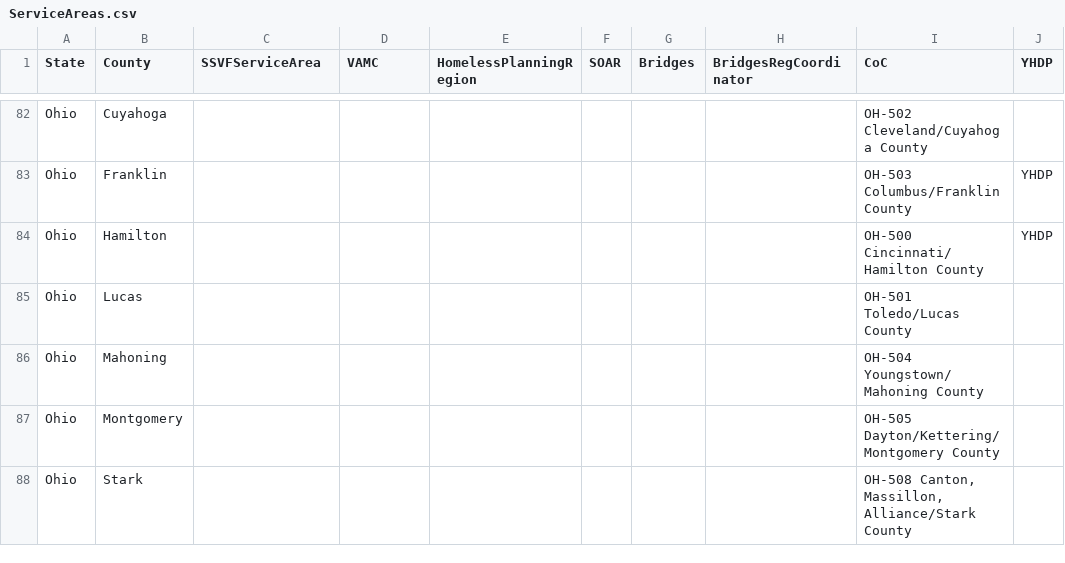
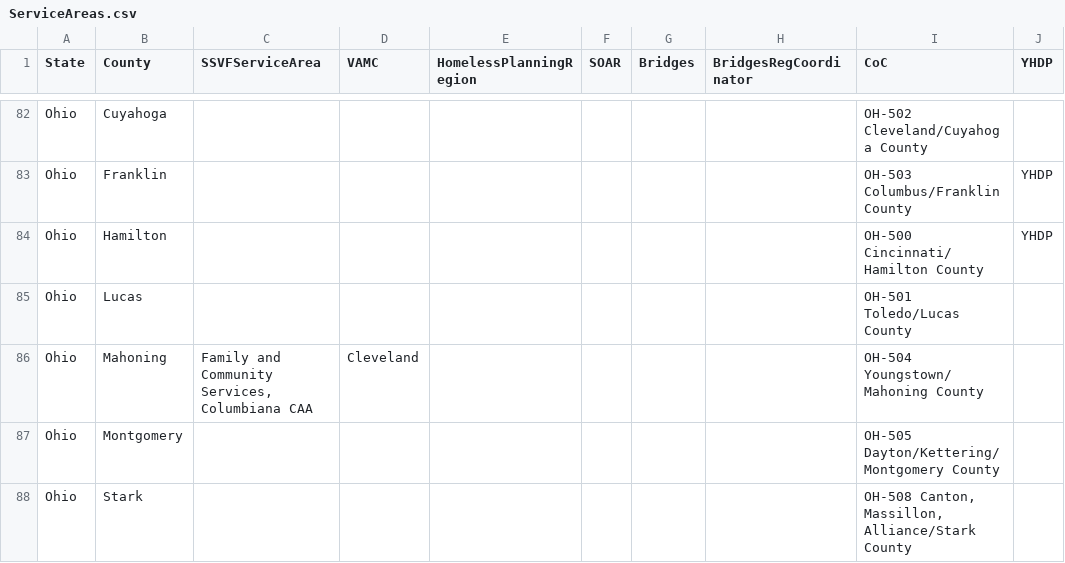
Before and after one commit to COHHIO/COHHIO_HMIS, a CSV file: public_data/ServiceAreas.csv, drawn as a sheet; only a part is shown, gaps mark what is left out; the diff names each change by its address in the sheet, - before the commit and + after, or states it on an @@ line.

Commit message:
if we're pulling in Mahoning data we need them to have a VAMC and SSVF Responsible Provider

```diff
--- a/public_data/ServiceAreas.csv
+++ b/public_data/ServiceAreas.csv
-C86 (SSVFServiceArea): (empty)
+C86 (SSVFServiceArea): Family and Community Services, Columbiana CAA
-D86 (VAMC): (empty)
+D86 (VAMC): Cleveland
```
